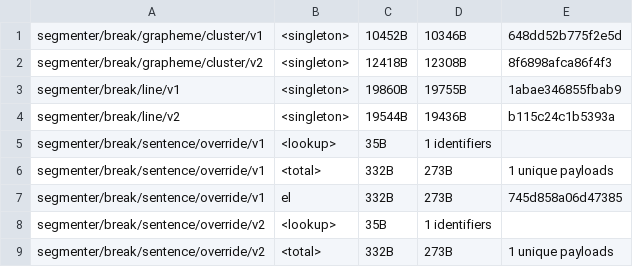
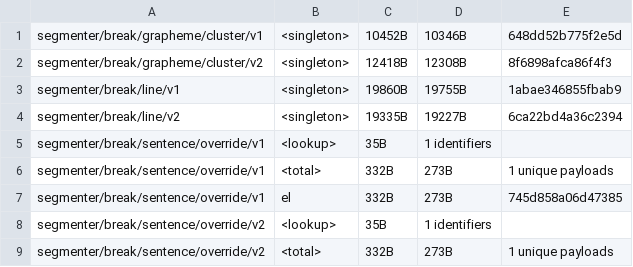
Before and after one commit to younies/icu4x, a CSV file: provider/data/segmenter/fingerprints.csv, drawn as a sheet; only a part is shown.

```diff
--- a/provider/data/segmenter/fingerprints.csv
+++ b/provider/data/segmenter/fingerprints.csv
@@ -3,3 +3,3 @@ segmenter/break/grapheme/cluster/v2, <singleton>, 12418B, 12308B, 8f6898afca86f4
 segmenter/break/line/v1, <singleton>, 19860B, 19755B, 1abae346855fbab9
-segmenter/break/line/v2, <singleton>, 19544B, 19436B, b115c24c1b5393a
+segmenter/break/line/v2, <singleton>, 19335B, 19227B, 6ca22bd4a36c2394
 segmenter/break/sentence/override/v1, <lookup>, 35B, 1 identifiers
```
Also changed, not shown: 6 other files.
